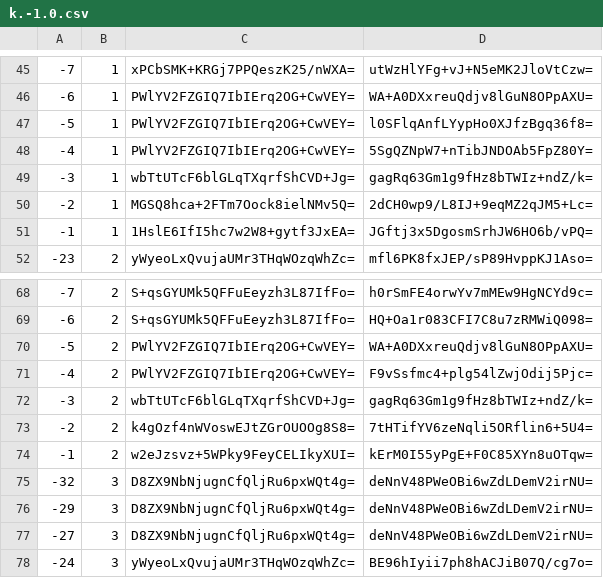
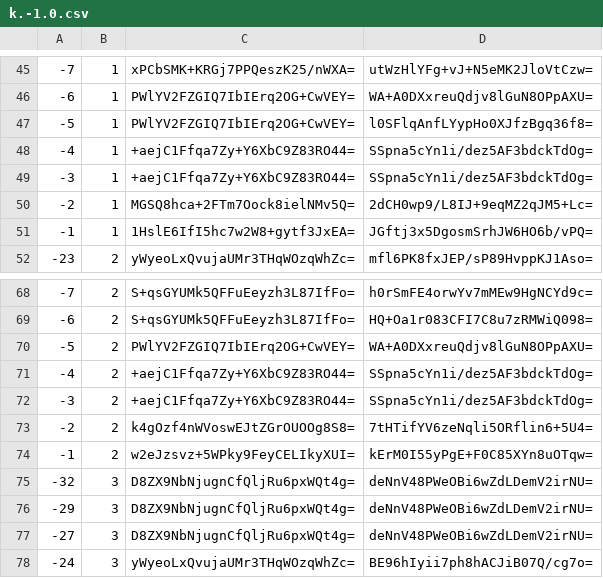
Before and after one commit to mochimochiomochi/mochicraftmap2, a CSV file: overworld/tiles/zoom.-1/metadata/k.-1.0.csv, drawn as a sheet; only a part is shown, gaps mark what is left out.

```diff
--- a/overworld/tiles/zoom.-1/metadata/k.-1.0.csv
+++ b/overworld/tiles/zoom.-1/metadata/k.-1.0.csv
@@ -47,4 +47,4 @@
 -5,1,PWlYV2FZGIQ7IbIErq2OG+CwVEY=,l0SFlqAnfLYypHo0XJfzBgq36f8=
--4,1,PWlYV2FZGIQ7IbIErq2OG+CwVEY=,5SgQZNpW7+nTibJNDOAb5FpZ80Y=
--3,1,wbTtUTcF6blGLqTXqrfShCVD+Jg=,gagRq63Gm1g9fHz8bTWIz+ndZ/k=
+-4,1,+aejC1Ffqa7Zy+Y6XbC9Z83RO44=,SSpna5cYn1i/dez5AF3bdckTdOg=
+-3,1,+aejC1Ffqa7Zy+Y6XbC9Z83RO44=,SSpna5cYn1i/dez5AF3bdckTdOg=
 -2,1,MGSQ8hca+2FTm7Oock8ielNMv5Q=,2dCH0wp9/L8IJ+9eqMZ2qJM5+Lc=
@@ -70,4 +70,4 @@
 -5,2,PWlYV2FZGIQ7IbIErq2OG+CwVEY=,WA+A0DXxreuQdjv8lGuN8OPpAXU=
--4,2,PWlYV2FZGIQ7IbIErq2OG+CwVEY=,F9vSsfmc4+plg54lZwjOdij5Pjc=
--3,2,wbTtUTcF6blGLqTXqrfShCVD+Jg=,gagRq63Gm1g9fHz8bTWIz+ndZ/k=
+-4,2,+aejC1Ffqa7Zy+Y6XbC9Z83RO44=,SSpna5cYn1i/dez5AF3bdckTdOg=
+-3,2,+aejC1Ffqa7Zy+Y6XbC9Z83RO44=,SSpna5cYn1i/dez5AF3bdckTdOg=
 -2,2,k4gOzf4nWVoswEJtZGrOUOOg8S8=,7tHTifYV6zeNqli5ORflin6+5U4=
```
Also changed, not shown: overworld/tiles/zoom.-1/metadata/k.1.1.csv, overworld/tiles/zoom.-2/metadata/k.-1.0.csv, 23 other files.
